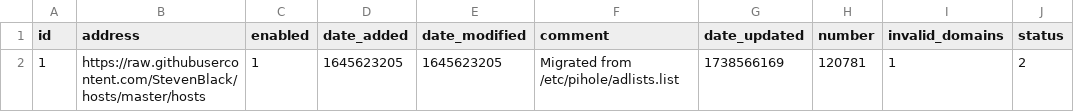
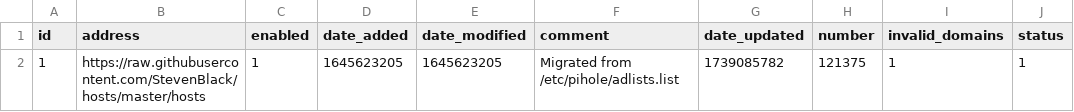
Before and after one commit to federicoalvarez-github/my-pihole-lists, a CSV file: adlist.csv, drawn as a sheet.

Commit message:
Updated February 10, 2025  1:00AM

```diff
--- a/adlist.csv
+++ b/adlist.csv
@@ -1,2 +1,2 @@
 id,address,enabled,date_added,date_modified,comment,date_updated,number,invalid_domains,status
-1,https://raw.githubusercontent.com/StevenBlack/hosts/master/hosts,1,1645623205,1645623205,"Migrated from /etc/pihole/adlists.list",1738566169,120781,1,2
+1,https://raw.githubusercontent.com/StevenBlack/hosts/master/hosts,1,1645623205,1645623205,"Migrated from /etc/pihole/adlists.list",1739085782,121375,1,1
```
